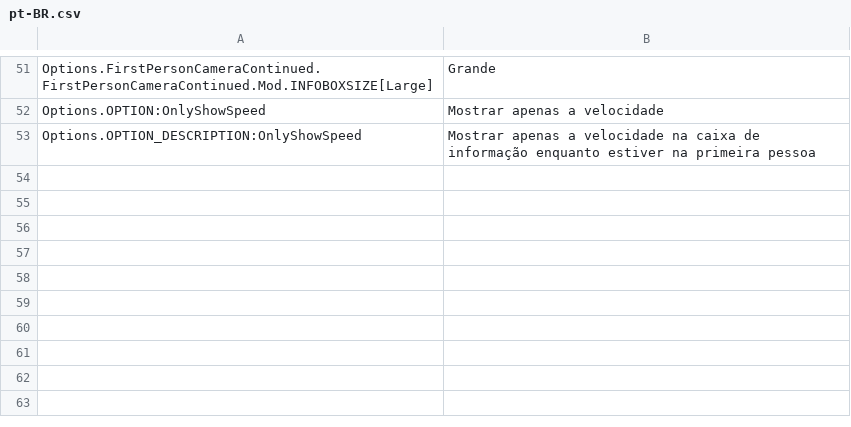
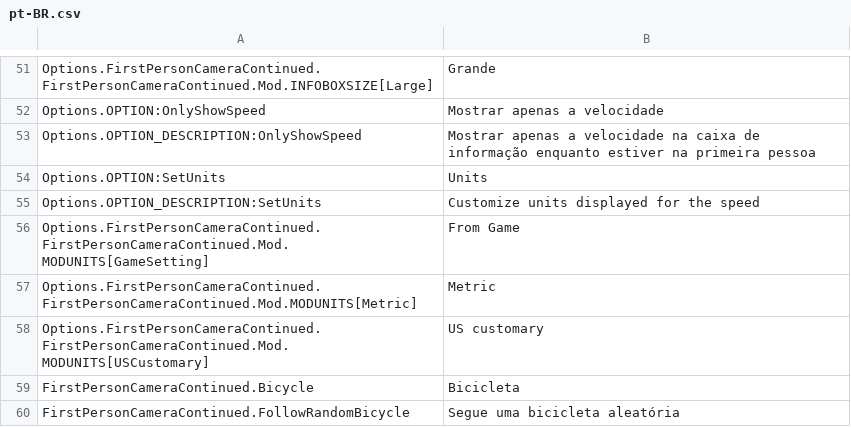
Before and after one commit to Cgameworld/FirstPersonCameraContinued, a CSV file: l10n/pt-BR.csv, drawn as a sheet; only a part is shown, gaps mark what is left out.

```diff
--- a/l10n/pt-BR.csv
+++ b/l10n/pt-BR.csv
@@ -53 +53,8 @@
 "Options.OPTION_DESCRIPTION:OnlyShowSpeed","Mostrar apenas a velocidade na caixa de informação enquanto estiver na primeira pessoa"
+"Options.OPTION:SetUnits","Units"
+"Options.OPTION_DESCRIPTION:SetUnits","Customize units displayed for the speed"
+"Options.FirstPersonCameraContinued.FirstPersonCameraContinued.Mod.MODUNITS[GameSetting]","From Game"
+"Options.FirstPersonCameraContinued.FirstPersonCameraContinued.Mod.MODUNITS[Metric]","Metric"
+"Options.FirstPersonCameraContinued.FirstPersonCameraContinued.Mod.MODUNITS[USCustomary]","US customary"
+"FirstPersonCameraContinued.Bicycle","Bicicleta"
+"FirstPersonCameraContinued.FollowRandomBicycle","Segue uma bicicleta aleatória"
```
Also changed, not shown: l10n/de-DE.csv, l10n/es-ES.csv, 13 other files.
